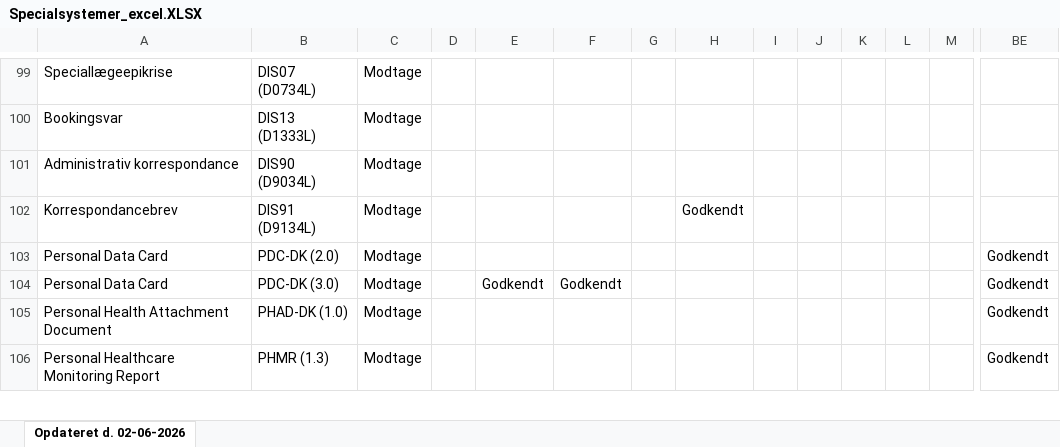
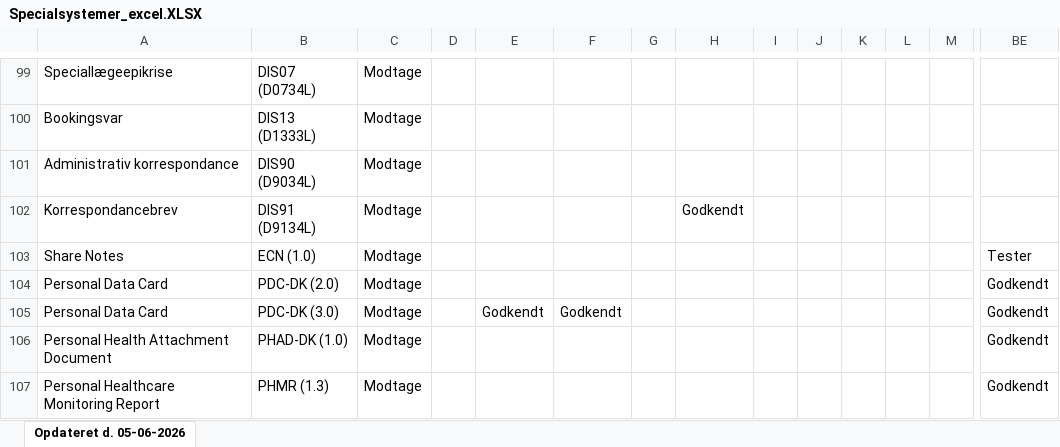
Before and after one commit to medcomdk/GodkendteSystemer, an Excel workbook: html/Specialsystemer_excel.XLSX, sheet Opdateret d. 05-06-2026, drawn as a sheet; only a part is shown, gaps mark what is left out; values as stored, in another font and other column widths than the file's, no borders; rows hold the shown columns only; the diff names each change by its address in the sheet, - before the commit and + after, or states it on an @@ line.

```diff
--- a/html/Specialsystemer_excel.XLSX (sheet Opdateret d. 05-06-2026)
+++ b/html/Specialsystemer_excel.XLSX (sheet Opdateret d. 05-06-2026)
-sheet tab: Opdateret d. 02-06-2026
+sheet tab: Opdateret d. 05-06-2026
+row 103: Share Notes | ECN (1.0) | Modtage |  |  |  |  |  |  |  |  |  |  | Tester
```
Also changed, not shown: html/Alle systemer (Samlet liste)_excel.XLSX, html/EOJ-Systemer_excel.XLSX, 51 other files.
